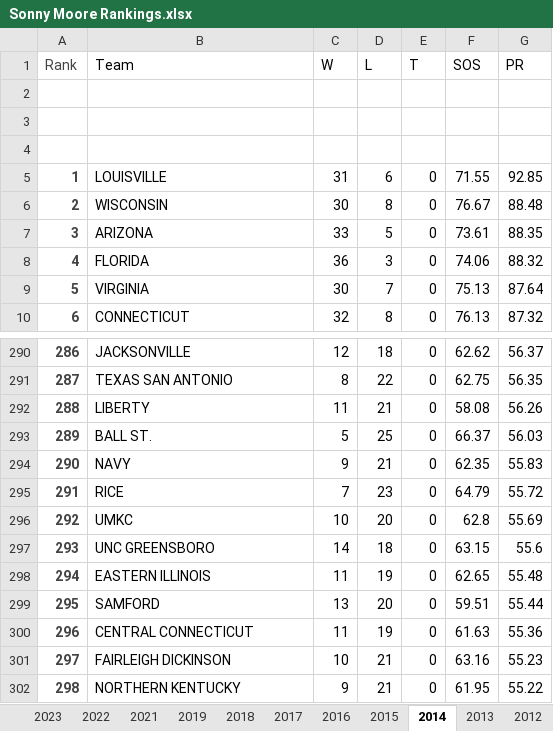
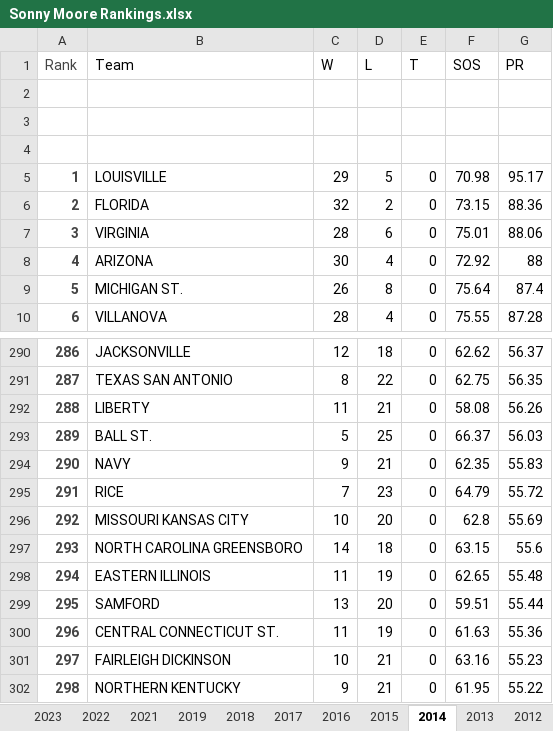
Before and after one commit to kevinlpate/March-Madness-Project, an Excel workbook: Sonny Moore Rankings.xlsx, sheet 2014, drawn as a sheet; only a part is shown, gaps mark what is left out; values as stored, in another font and other column widths than the file's, no borders; the diff covers the shown part only; the diff names each change by its address in the sheet, - before the commit and + after, or states it on an @@ line.

```diff
--- a/Sonny Moore Rankings.xlsx (sheet 2014)
+++ b/Sonny Moore Rankings.xlsx (sheet 2014)
-C5 (W): 31
+C5 (W): 29
-D5 (L): 6
+D5 (L): 5
-F5 (SOS): 71.55
+F5 (SOS): 70.98
-G5 (PR): 92.85
+G5 (PR): 95.17
-B6 (Team): WISCONSIN
+B6 (Team): FLORIDA
-C6 (W): 30
+C6 (W): 32
-D6 (L): 8
+D6 (L): 2
-F6 (SOS): 76.67
+F6 (SOS): 73.15
-G6 (PR): 88.48
+G6 (PR): 88.36
-B7 (Team): ARIZONA
+B7 (Team): VIRGINIA
-C7 (W): 33
+C7 (W): 28
-D7 (L): 5
+D7 (L): 6
-F7 (SOS): 73.61
+F7 (SOS): 75.01
-G7 (PR): 88.35
+G7 (PR): 88.06
-B8 (Team): FLORIDA
+B8 (Team): ARIZONA
-C8 (W): 36
+C8 (W): 30
-D8 (L): 3
+D8 (L): 4
-F8 (SOS): 74.06
+F8 (SOS): 72.92
-G8 (PR): 88.32
+G8 (PR): 88
-B9 (Team): VIRGINIA
+B9 (Team): MICHIGAN ST.
-C9 (W): 30
+C9 (W): 26
-D9 (L): 7
+D9 (L): 8
-F9 (SOS): 75.13
+F9 (SOS): 75.64
-G9 (PR): 87.64
+G9 (PR): 87.4
-B10 (Team): CONNECTICUT
+B10 (Team): VILLANOVA
-C10 (W): 32
+C10 (W): 28
-D10 (L): 8
+D10 (L): 4
-F10 (SOS): 76.13
+F10 (SOS): 75.55
-G10 (PR): 87.32
+G10 (PR): 87.28
-B296 (Team): UMKC
+B296 (Team): MISSOURI KANSAS CITY
-B297 (Team): UNC GREENSBORO
+B297 (Team): NORTH CAROLINA GREENSBORO
-B300 (Team): CENTRAL CONNECTICUT
+B300 (Team): CENTRAL CONNECTICUT ST.
```
Also changed, not shown: 3 added rows, 3 removed rows and 1138 edited cells elsewhere in this sheet, sheet 2017, sheet 2016, sheet 2011, sheet 2019, sheet 2015, sheet 2022, 7 more sheets, Binary Tourney Results.xlsx, Sagarin Ratings.xlsx, 2 other files.
